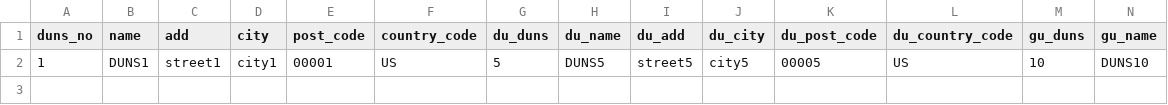
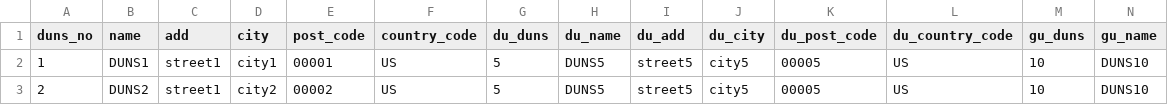
Before and after one commit to Byterset/Neo4jSandbox, a CSV file: test_dnb_export.csv, drawn as a sheet; only a part is shown; rows hold the shown columns only; the diff names each change by its address in the sheet, - before the commit and + after, or states it on an @@ line.

```diff
--- a/test_dnb_export.csv
+++ b/test_dnb_export.csv
+row 3: 2 | DUNS2 | street1 | city2 | 00002 | US | 5 | DUNS5 | street5 | city5 | 00005 | US | 10 | DUNS10
```
Also changed, not shown: 2 other files.
